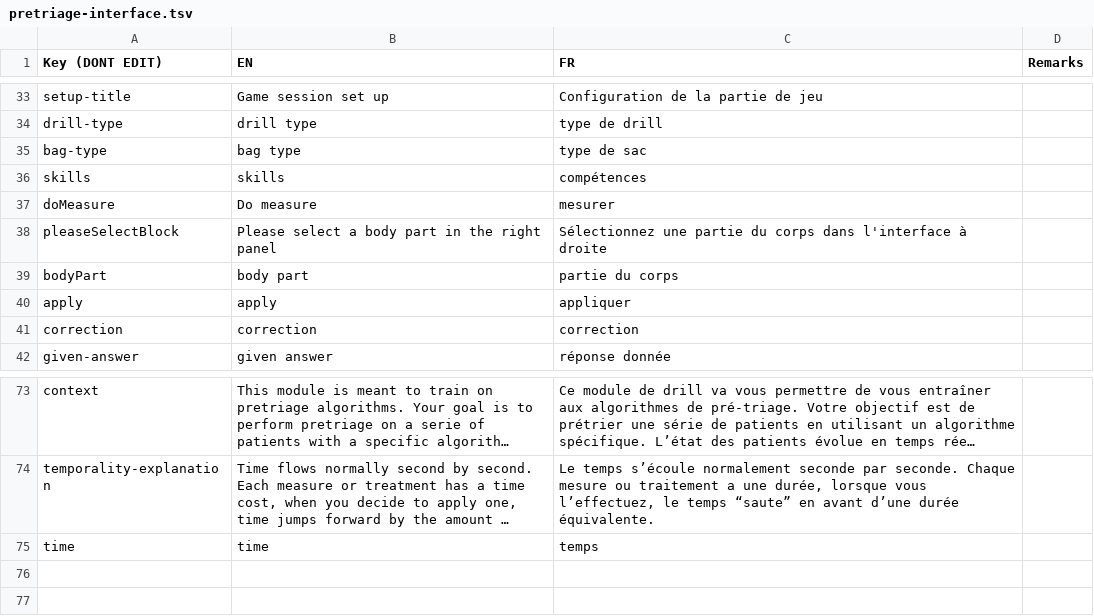
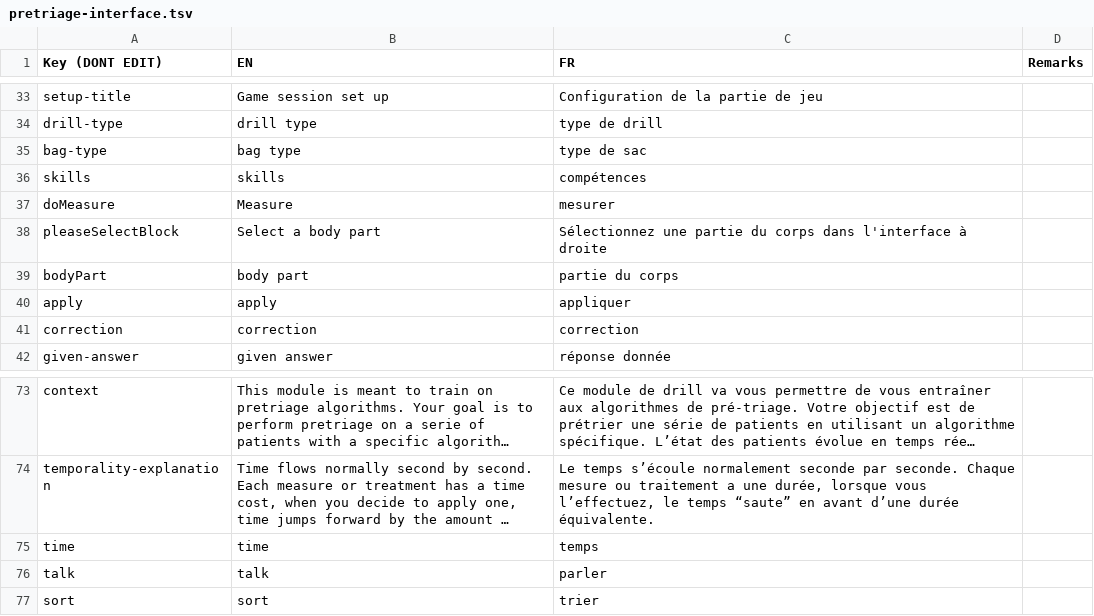
Before and after one commit to Heigvd/mimms, a TSV file: gameModel/files/translations/pretriage-interface.tsv, drawn as a sheet; only a part is shown, gaps mark what is left out; long unchanged cells end in …; the diff names each change by its address in the sheet, - before the commit and + after, or states it on an @@ line.

```diff
--- a/gameModel/files/translations/pretriage-interface.tsv
+++ b/gameModel/files/translations/pretriage-interface.tsv
-B37 (EN): Do measure
+B37 (EN): Measure
-B38 (EN): Please select a body part in the right panel
+B38 (EN): Select a body part
+row 76: talk | talk | parler
+row 77: sort | sort | trier
```
Also changed, not shown: 20 other files.
